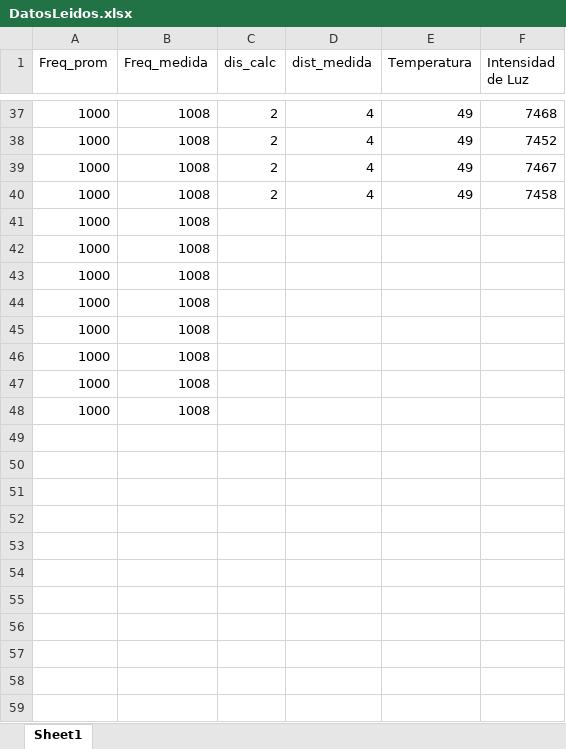
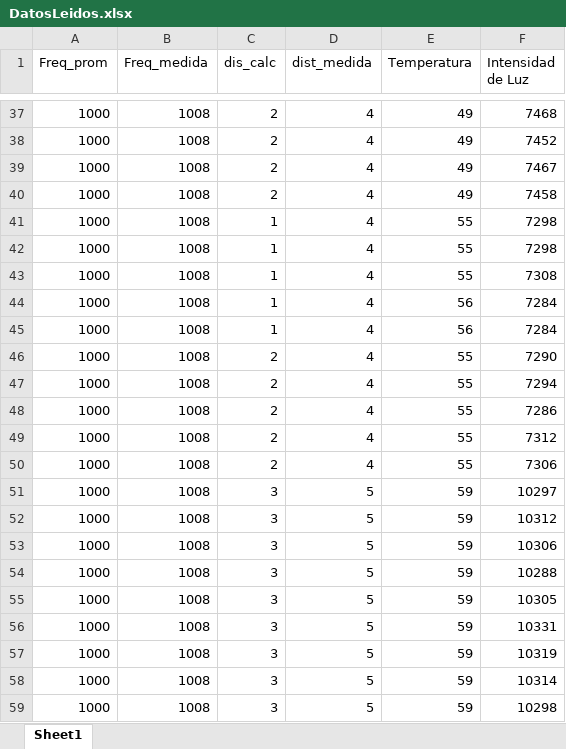
Before and after one commit to simplementeUnPorito/auto, an Excel workbook: TPF-HelicopteroVertical/DatosLeidos.xlsx, sheet Sheet1, drawn as a sheet; only a part is shown, gaps mark what is left out; values as stored, in another font and other column widths than the file's, no borders; the diff covers the shown part only; the diff names each change by its address in the sheet, - before the commit and + after, or states it on an @@ line.

Commit message:
datos

```diff
--- a/TPF-HelicopteroVertical/DatosLeidos.xlsx (sheet Sheet1)
+++ b/TPF-HelicopteroVertical/DatosLeidos.xlsx (sheet Sheet1)
-C41:C45 (dis_calc): (empty)
+C41:C45 (dis_calc): 1
-D41:D48 (dist_medida): (empty)
+D41:D48 (dist_medida): 4
-E41:E43 (Temperatura): (empty)
+E41:E43 (Temperatura): 55
-F41:F42 (Intensidad de Luz): (empty)
+F41:F42 (Intensidad de Luz): 7298
-F43 (Intensidad de Luz): (empty)
+F43 (Intensidad de Luz): 7308
-E44:E45 (Temperatura): (empty)
+E44:E45 (Temperatura): 56
-F44:F45 (Intensidad de Luz): (empty)
+F44:F45 (Intensidad de Luz): 7284
-C46:C48 (dis_calc): (empty)
+C46:C48 (dis_calc): 2
-E46:E48 (Temperatura): (empty)
+E46:E48 (Temperatura): 55
-F46 (Intensidad de Luz): (empty)
+F46 (Intensidad de Luz): 7290
-F47 (Intensidad de Luz): (empty)
+F47 (Intensidad de Luz): 7294
-F48 (Intensidad de Luz): (empty)
+F48 (Intensidad de Luz): 7286
+row 49: 1000 | 1008 | 2 | 4 | 55 | 7312
+row 50: 1000 | 1008 | 2 | 4 | 55 | 7306
+row 51: 1000 | 1008 | 3 | 5 | 59 | 10297
+row 52: 1000 | 1008 | 3 | 5 | 59 | 10312
+row 53: 1000 | 1008 | 3 | 5 | 59 | 10306
+row 54: 1000 | 1008 | 3 | 5 | 59 | 10288
+row 55: 1000 | 1008 | 3 | 5 | 59 | 10305
+row 56: 1000 | 1008 | 3 | 5 | 59 | 10331
+row 57: 1000 | 1008 | 3 | 5 | 59 | 10319
+row 58: 1000 | 1008 | 3 | 5 | 59 | 10314
+row 59: 1000 | 1008 | 3 | 5 | 59 | 10298
```
Also changed, not shown: 168 added rows elsewhere in this sheet.
